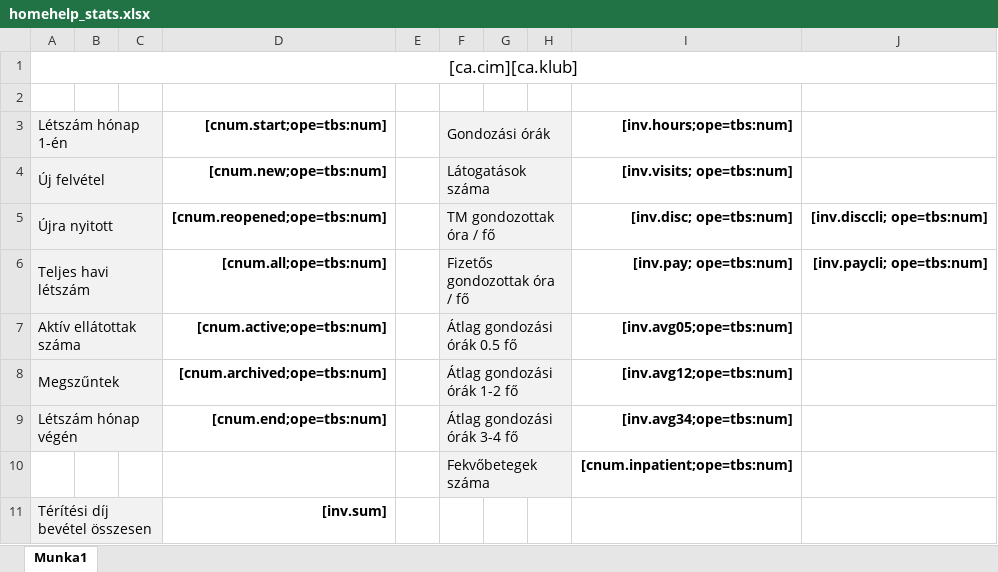
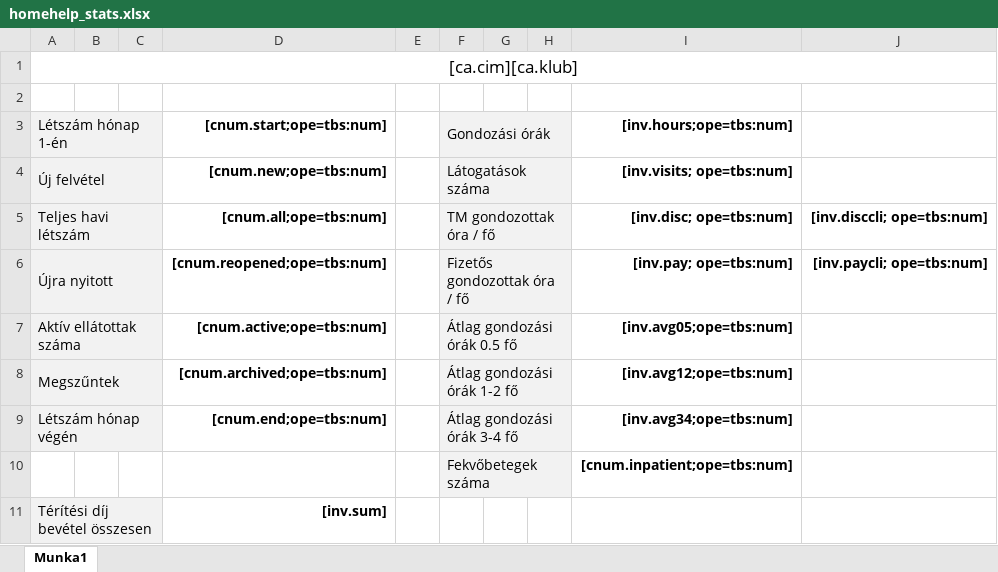
Before and after one commit to mbence/csaladsegito, an Excel workbook: src/JCSGYK/AdminBundle/Resources/public/reports/homehelp_stats.xlsx, sheet Munka1, drawn as a sheet; only a part is shown; values as stored, in another font and other column widths than the file's, no borders; removed rows and columns are numbered as before the commit, all else as after; the diff names each change by its address in the sheet, - before the commit and + after, or states it on an @@ line.

Commit message:
stats template fix

```diff
--- a/src/JCSGYK/AdminBundle/Resources/public/reports/homehelp_stats.xlsx (sheet Munka1)
+++ b/src/JCSGYK/AdminBundle/Resources/public/reports/homehelp_stats.xlsx (sheet Munka1)
-row 5: Újra nyitott |  |  | [cnum.reopened;ope=tbs:num] |  | TM gondozottak óra / fő |  |  | [inv.disc; ope=tbs:num] | [inv.disccli; ope=tbs:num]
-F5 (Gondozási órák): Fizetős gondozottak óra / fő
+F5 (Gondozási órák): TM gondozottak óra / fő
-I5 ([inv.hours;ope=tbs:num]): [inv.pay; ope=tbs:num]
+I5 ([inv.hours;ope=tbs:num]): [inv.disc; ope=tbs:num]
-J5: [inv.paycli; ope=tbs:num]
+J5: [inv.disccli; ope=tbs:num]
+row 6: Újra nyitott |  |  | [cnum.reopened;ope=tbs:num] |  | Fizetős gondozottak óra / fő |  |  | [inv.pay; ope=tbs:num] | [inv.paycli; ope=tbs:num]
```
Also changed, not shown: src/JCSGYK/AdminBundle/Resources/public/reports/clubvisit_stats.xlsx.
